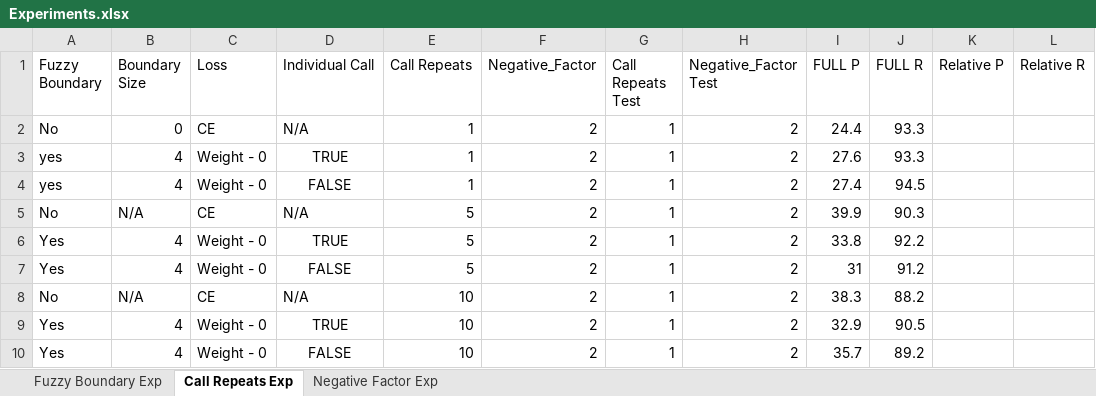
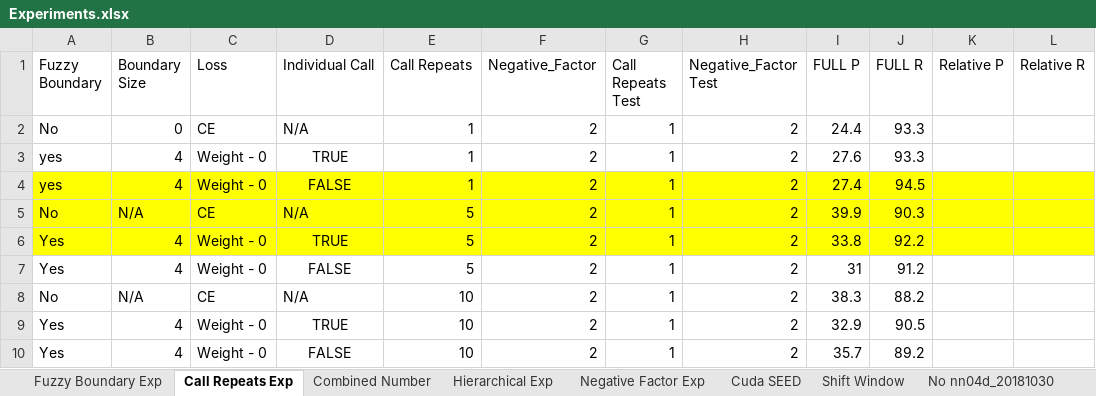
Before and after one commit to paepcke/ElephantCallAI, an Excel workbook: Writeups/Experiments.xlsx, sheet Call Repeats Exp, drawn as a sheet; values as stored, in another font and other column widths than the file's, no borders; the diff names each change by its address in the sheet, - before the commit and + after, or states it on an @@ line.

```diff
--- a/Writeups/Experiments.xlsx (sheet Call Repeats Exp)
+++ b/Writeups/Experiments.xlsx (sheet Call Repeats Exp)
+sheet tab: Combined Number
+sheet tab: Hierarchical Exp
+sheet tab: Cuda SEED
+sheet tab: Shift Window
+sheet tab: No nn04d_20181030
-A4:L6 fill: none
+A4:L6 fill: #FFFF00
```
Also changed, not shown: sheet Negative Factor Exp, 4 other files.
